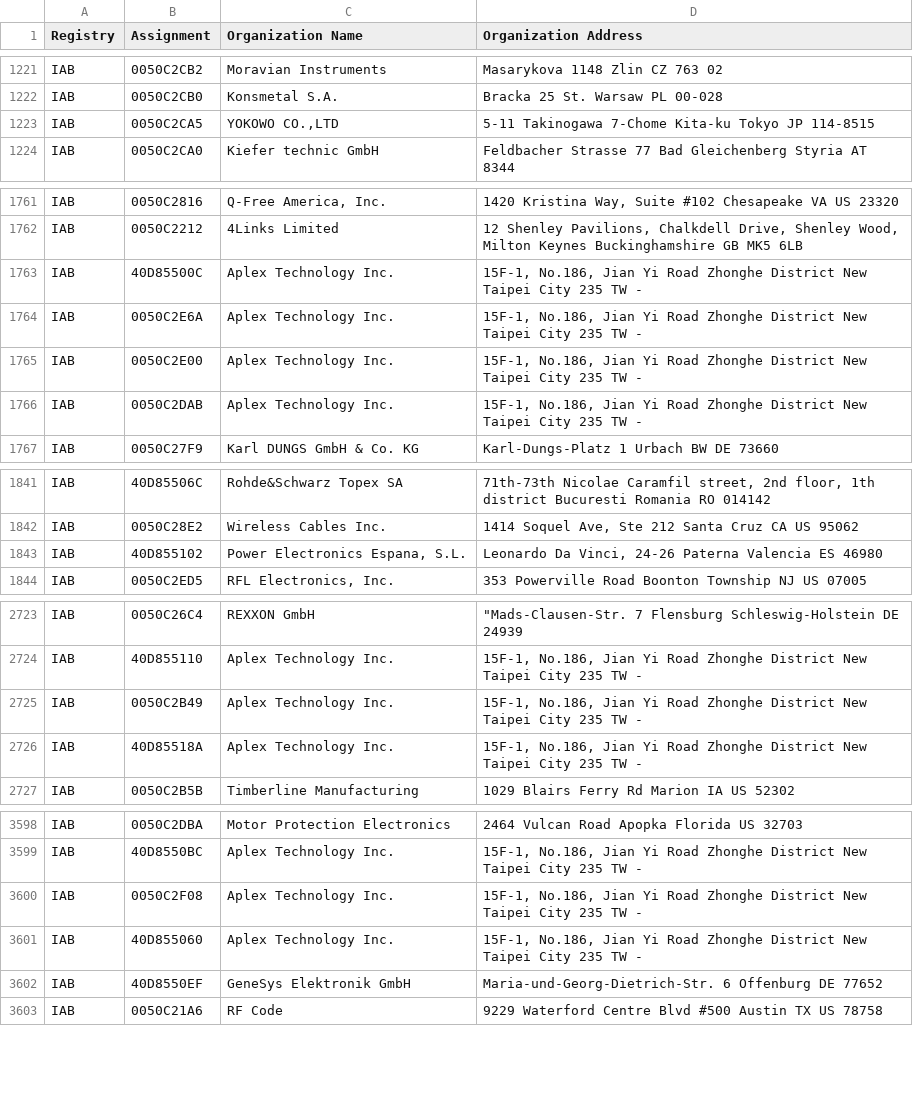
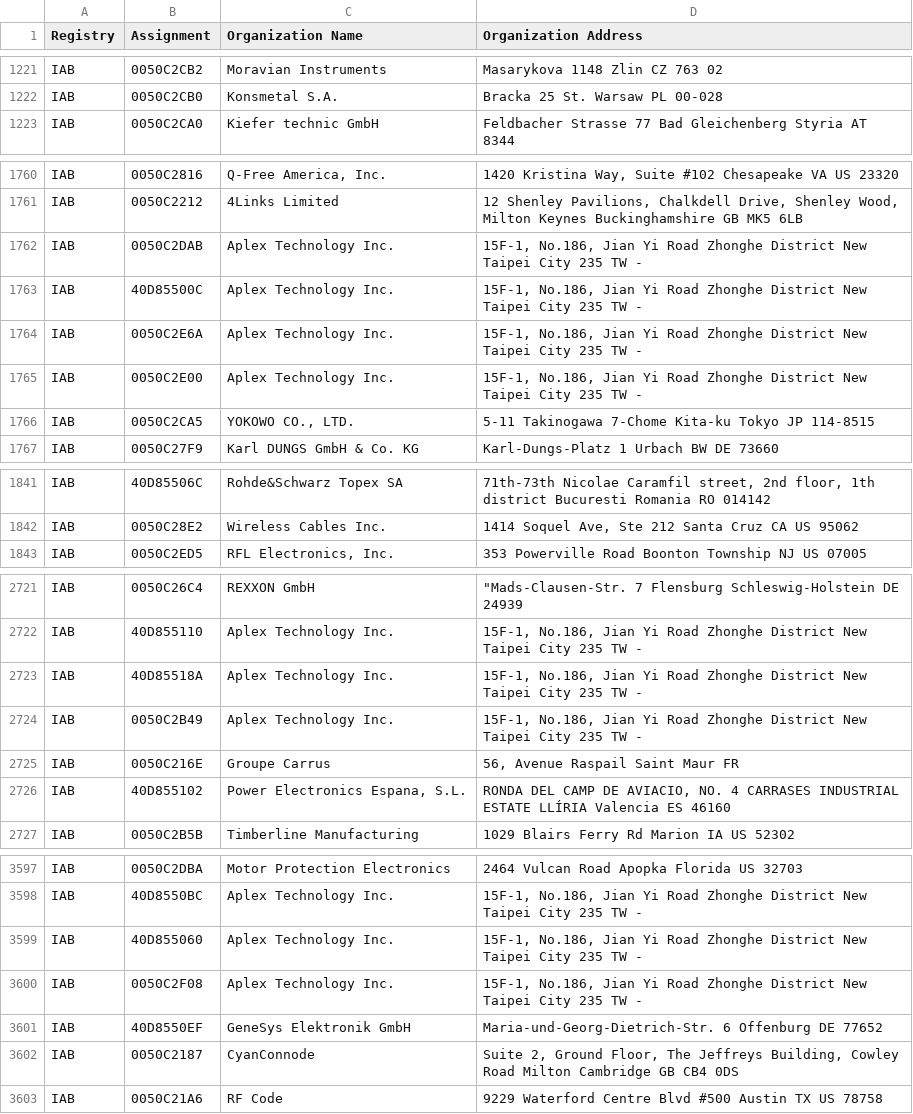
Before and after one commit to jwalton/rs-oui-data, a CSV file: data/iab.csv, drawn as a sheet; only a part is shown, gaps mark what is left out; the diff covers the shown part only.

```diff
--- a/data/iab.csv
+++ b/data/iab.csv
@@ -1222,3 +1222,2 @@ IAB,0050C2CB2,Moravian Instruments,Masarykova 1148 Zlin  CZ 763 02
 IAB,0050C2CB0,Konsmetal S.A.,Bracka 25 St.  Warsaw  PL 00-028
-IAB,0050C2CA5,"YOKOWO CO.,LTD",5-11 Takinogawa 7-Chome Kita-ku Tokyo  JP 114-8515
 IAB,0050C2CA0,Kiefer technic GmbH,Feldbacher Strasse 77 Bad Gleichenberg Styria AT 8344
@@ -1762,2 +1761,3 @@ IAB,0050C2816,"Q-Free America, Inc.","1420 Kristina Way, Suite #102 Chesapeake V
 IAB,0050C2212,4Links Limited,"12 Shenley Pavilions, Chalkdell Drive, Shenley Wood, Milton Keynes Buckinghamshire GB MK5 6LB "
+IAB,0050C2DAB,Aplex Technology Inc.,"15F-1, No.186, Jian Yi Road Zhonghe District New Taipei City 235 TW  - "
 IAB,40D85500C,Aplex Technology Inc.,"15F-1, No.186, Jian Yi Road  Zhonghe District New Taipei City 235 TW  - "
@@ -1765,3 +1765,3 @@ IAB,0050C2E6A,Aplex Technology Inc.,"15F-1, No.186, Jian Yi Road  Zhonghe Distri
 IAB,0050C2E00,Aplex Technology Inc.,"15F-1, No.186, Jian Yi Road  Zhonghe District New Taipei City 235 TW  - "
-IAB,0050C2DAB,Aplex Technology Inc.,"15F-1, No.186, Jian Yi Road Zhonghe District New Taipei City 235 TW  - "
+IAB,0050C2CA5,"YOKOWO CO., LTD.",5-11 Takinogawa 7-Chome Kita-ku Tokyo  JP 114-8515
 IAB,0050C27F9,Karl DUNGS GmbH & Co. KG,Karl-Dungs-Platz 1 Urbach BW DE 73660
@@ -1842,3 +1842,2 @@ IAB,40D85506C,Rohde&Schwarz Topex SA,"71th-73th Nicolae Caramfil street, 2nd flo
 IAB,0050C28E2,Wireless Cables Inc.,"1414 Soquel Ave, Ste 212 Santa Cruz CA US 95062 "
-IAB,40D855102,"Power Electronics Espana, S.L.","Leonardo Da Vinci, 24-26 Paterna Valencia ES 46980 "
 IAB,0050C2ED5,"RFL Electronics, Inc.",353 Powerville Road Boonton Township NJ US 07005
@@ -2724,4 +2722,6 @@ IAB,0050C26C4,REXXON GmbH,"""Mads-Clausen-Str. 7 Flensburg Schleswig-Holstein DE
 IAB,40D855110,Aplex Technology Inc.,"15F-1, No.186, Jian Yi Road  Zhonghe District New Taipei City 235 TW  - "
-IAB,0050C2B49,Aplex Technology Inc.,"15F-1, No.186, Jian Yi Road  Zhonghe District New Taipei City 235 TW  - "
 IAB,40D85518A,Aplex Technology Inc.,"15F-1, No.186, Jian Yi Road  Zhonghe District New Taipei City 235 TW  - "
+IAB,0050C2B49,Aplex Technology Inc.,"15F-1, No.186, Jian Yi Road  Zhonghe District New Taipei City 235 TW  - "
+IAB,0050C216E,Groupe Carrus,"56, Avenue Raspail Saint Maur  FR  "
+IAB,40D855102,"Power Electronics Espana, S.L.","RONDA DEL CAMP DE AVIACIO, NO. 4 CARRASES INDUSTRIAL ESTATE LLÍRIA  Valencia ES 46160  "
 IAB,0050C2B5B,Timberline Manufacturing,1029 Blairs Ferry Rd Marion IA US 52302
@@ -3599,5 +3598,6 @@ IAB,0050C2DBA,Motor Protection Electronics,2464 Vulcan Road Apopka Florida US 32
 IAB,40D8550BC,Aplex Technology Inc.,"15F-1, No.186, Jian Yi Road  Zhonghe District New Taipei City 235 TW  - "
-IAB,0050C2F08,Aplex Technology Inc.,"15F-1, No.186, Jian Yi Road  Zhonghe District New Taipei City 235 TW  - "
 IAB,40D855060,Aplex Technology Inc.,"15F-1, No.186, Jian Yi Road  Zhonghe District New Taipei City 235 TW  - "
+IAB,0050C2F08,Aplex Technology Inc.,"15F-1, No.186, Jian Yi Road  Zhonghe District New Taipei City 235 TW  - "
 IAB,40D8550EF,GeneSys Elektronik GmbH,Maria-und-Georg-Dietrich-Str. 6 Offenburg  DE 77652
+IAB,0050C2187,CyanConnode,"Suite 2, Ground Floor, The Jeffreys Building, Cowley Road Milton Cambridge GB CB4 0DS "
 IAB,0050C21A6,RF Code,9229 Waterford Centre Blvd #500 Austin TX US 78758
```
Also changed, not shown: 1 added row and 3 removed rows elsewhere in this file, data/cid.csv, 3 other files.
